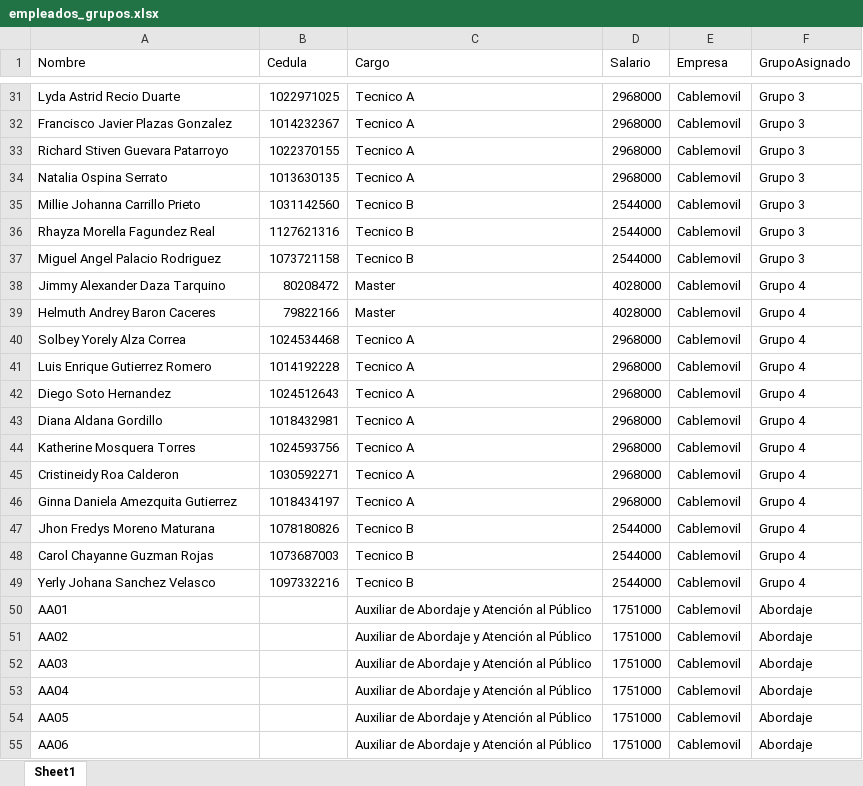
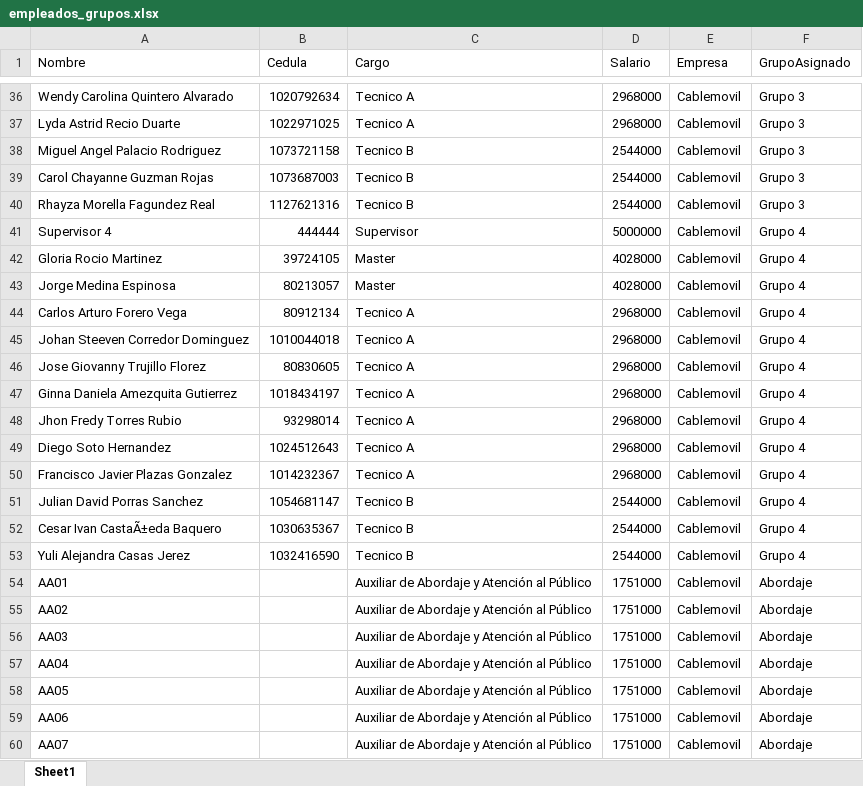
Before and after one commit to RichGuep/MovilGo, an Excel workbook: empleados_grupos.xlsx, sheet Sheet1, drawn as a sheet; only a part is shown, gaps mark what is left out; the shorter side is filled out with more unchanged rows; values as stored, in another font and other column widths than the file's, no borders; removed rows and columns are numbered as before the commit, all else as after; the diff covers the shown part only; the diff names each change by its address in the sheet, - before the commit and + after, or states it on an @@ line.

Commit message:
Update 2026-07-01 13:56:15.059866

```diff
--- a/empleados_grupos.xlsx (sheet Sheet1)
+++ b/empleados_grupos.xlsx (sheet Sheet1)
+row 36: Wendy Carolina Quintero Alvarado | 1020792634 | Tecnico A | 2968000 | Cablemovil | Grupo 3
-row 32: Francisco Javier Plazas Gonzalez | 1014232367 | Tecnico A | 2968000 | Cablemovil | Grupo 3
-row 33: Richard Stiven Guevara Patarroyo | 1022370155 | Tecnico A | 2968000 | Cablemovil | Grupo 3
-row 34: Natalia Ospina Serrato | 1013630135 | Tecnico A | 2968000 | Cablemovil | Grupo 3
-A38 (Nombre): Millie Johanna Carrillo Prieto
+A38 (Nombre): Miguel Angel Palacio Rodriguez
-B38 (Cedula): 1031142560
+B38 (Cedula): 1073721158
+row 39: Carol Chayanne Guzman Rojas | 1073687003 | Tecnico B | 2544000 | Cablemovil | Grupo 3
-row 37: Miguel Angel Palacio Rodriguez | 1073721158 | Tecnico B | 2544000 | Cablemovil | Grupo 3
+row 41: Supervisor 4 | 444444 | Supervisor | 5000000 | Cablemovil | Grupo 4
-A42 (Nombre): Jimmy Alexander Daza Tarquino
+A42 (Nombre): Gloria Rocio Martinez
-B42 (Cedula): 80208472
+B42 (Cedula): 39724105
-A43 (Nombre): Helmuth Andrey Baron Caceres
+A43 (Nombre): Jorge Medina Espinosa
-B43 (Cedula): 79822166
+B43 (Cedula): 80213057
-A44 (Nombre): Solbey Yorely Alza Correa
+A44 (Nombre): Carlos Arturo Forero Vega
-B44 (Cedula): 1024534468
+B44 (Cedula): 80912134
+row 45: Johan Steeven Corredor Dominguez | 1010044018 | Tecnico A | 2968000 | Cablemovil | Grupo 4
+row 46: Jose Giovanny Trujillo Florez | 80830605 | Tecnico A | 2968000 | Cablemovil | Grupo 4
-A47 (Nombre): Luis Enrique Gutierrez Romero
+A47 (Nombre): Ginna Daniela Amezquita Gutierrez
-B47 (Cedula): 1014192228
+B47 (Cedula): 1018434197
+row 48: Jhon Fredy Torres Rubio | 93298014 | Tecnico A | 2968000 | Cablemovil | Grupo 4
-A50 (Nombre): Diana Aldana Gordillo
+A50 (Nombre): Francisco Javier Plazas Gonzalez
-B50 (Cedula): 1018432981
+B50 (Cedula): 1014232367
-row 44: Katherine Mosquera Torres | 1024593756 | Tecnico A | 2968000 | Cablemovil | Grupo 4
-row 45: Cristineidy Roa Calderon | 1030592271 | Tecnico A | 2968000 | Cablemovil | Grupo 4
-row 46: Ginna Daniela Amezquita Gutierrez | 1018434197 | Tecnico A | 2968000 | Cablemovil | Grupo 4
-A51 (Nombre): Jhon Fredys Moreno Maturana
+A51 (Nombre): Julian David Porras Sanchez
-B51 (Cedula): 1078180826
+B51 (Cedula): 1054681147
-A52 (Nombre): Carol Chayanne Guzman Rojas
+A52 (Nombre): Cesar Ivan CastaÃ±eda Baquero
-B52 (Cedula): 1073687003
+B52 (Cedula): 1030635367
-A53 (Nombre): Yerly Johana Sanchez Velasco
+A53 (Nombre): Yuli Alejandra Casas Jerez
-B53 (Cedula): 1097332216
+B53 (Cedula): 1032416590
```
Also changed, not shown: 11 added rows, 10 removed rows and 34 edited cells elsewhere in this sheet.
